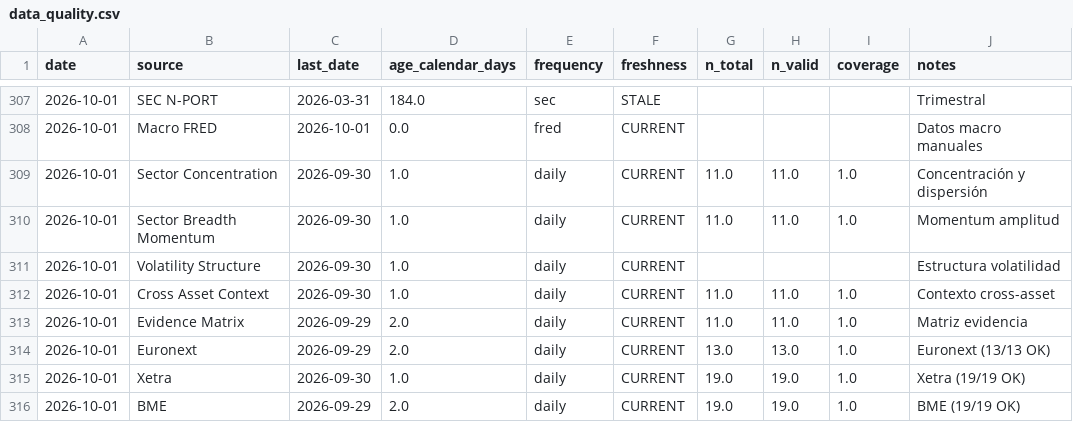
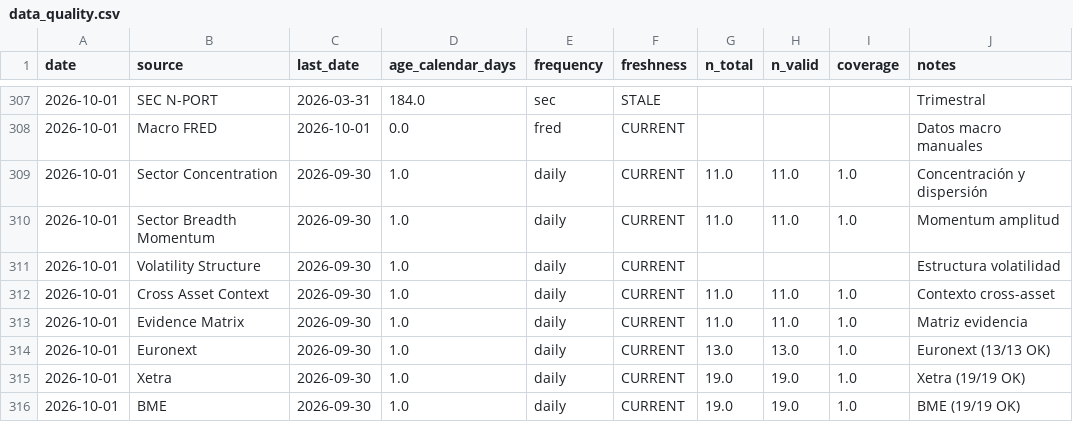
Before and after one commit to bledabladis-png/radar-cazador-silencioso, a CSV file: outputs/history/data_quality.csv, drawn as a sheet; only a part is shown, gaps mark what is left out.

```diff
--- a/outputs/history/data_quality.csv
+++ b/outputs/history/data_quality.csv
@@ -312,5 +312,5 @@ date,source,last_date,age_calendar_days,frequency,freshness,n_total,n_valid,cove
 2026-10-01,Cross Asset Context,2026-09-30,1.0,daily,CURRENT,11.0,11.0,1.0,Contexto cross-asset
-2026-10-01,Evidence Matrix,2026-09-29,2.0,daily,CURRENT,11.0,11.0,1.0,Matriz evidencia
-2026-10-01,Euronext,2026-09-29,2.0,daily,CURRENT,13.0,13.0,1.0,Euronext (13/13 OK)
+2026-10-01,Evidence Matrix,2026-09-30,1.0,daily,CURRENT,11.0,11.0,1.0,Matriz evidencia
+2026-10-01,Euronext,2026-09-30,1.0,daily,CURRENT,13.0,13.0,1.0,Euronext (13/13 OK)
 2026-10-01,Xetra,2026-09-30,1.0,daily,CURRENT,19.0,19.0,1.0,Xetra (19/19 OK)
-2026-10-01,BME,2026-09-29,2.0,daily,CURRENT,19.0,19.0,1.0,BME (19/19 OK)
+2026-10-01,BME,2026-09-30,1.0,daily,CURRENT,19.0,19.0,1.0,BME (19/19 OK)
```
Also changed, not shown: outputs/history/blackrock_dax_primary_flow.csv, outputs/history/sector_breadth_momentum.csv, 4 other files.
